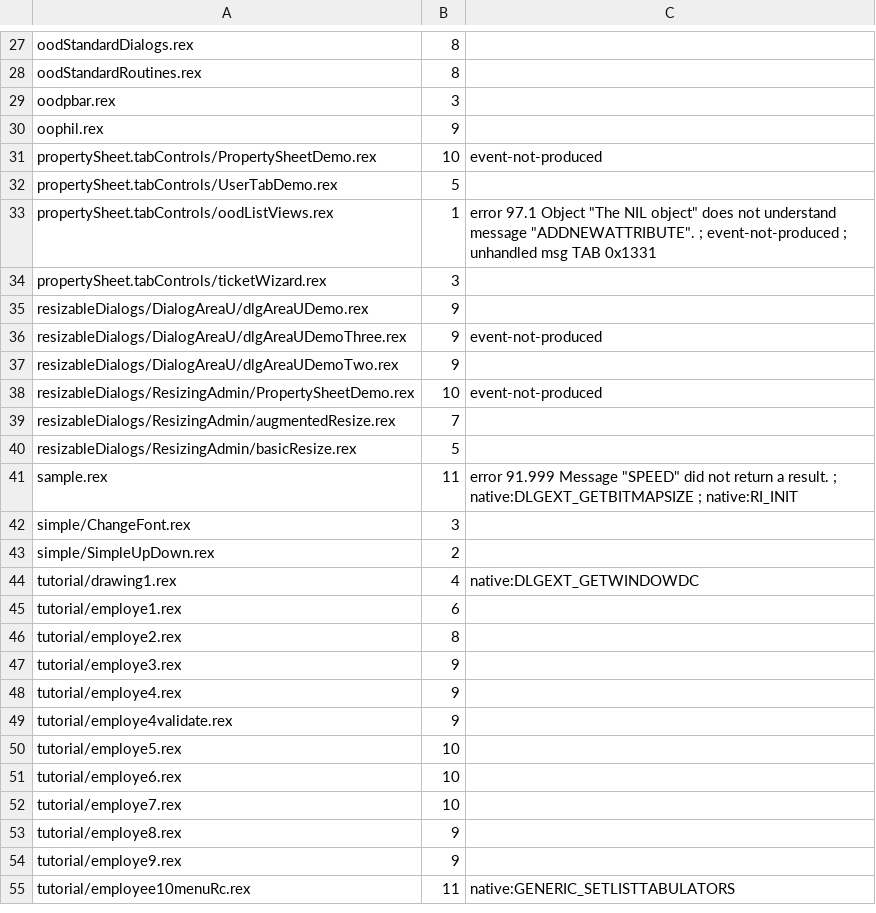
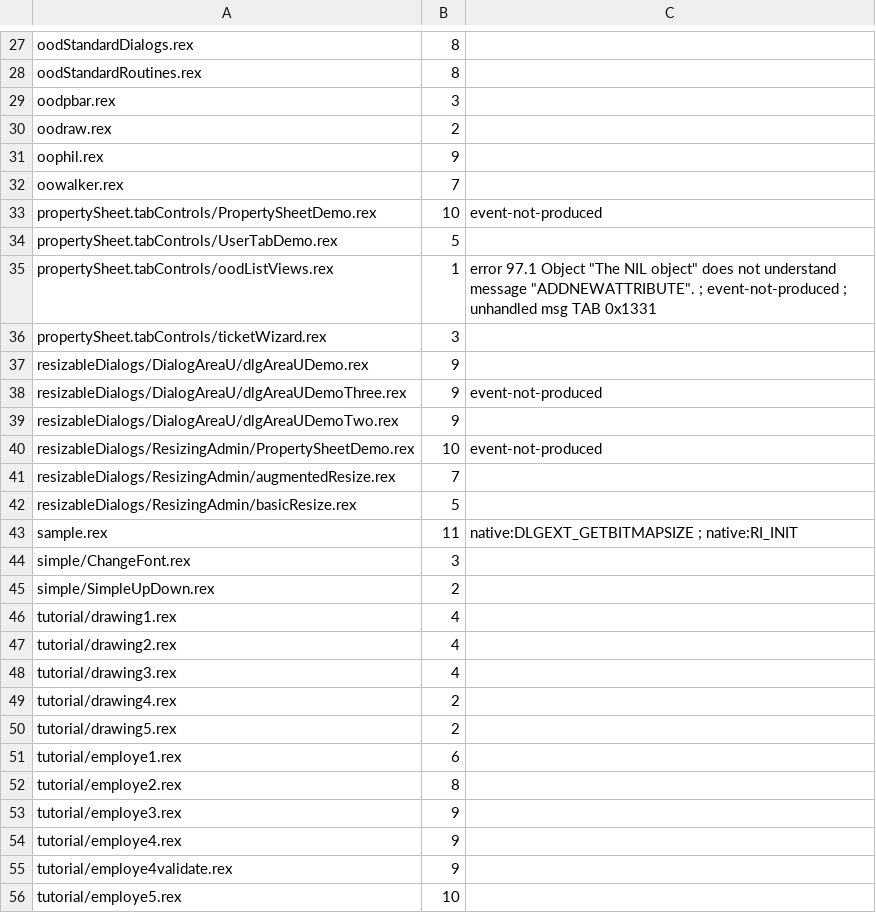
Before and after one commit to animatedads/oorexx, a TSV file: oodialog-wasm/poke.tsv, drawn as a sheet; only a part is shown, gaps mark what is left out; the shorter side is filled out with more unchanged rows.

```diff
--- a/oodialog-wasm/poke.tsv
+++ b/oodialog-wasm/poke.tsv
@@ -29,3 +29,5 @@ oodStandardRoutines.rex	8
 oodpbar.rex	3	
+oodraw.rex	2	
 oophil.rex	9	
+oowalker.rex	7	
 propertySheet.tabControls/PropertySheetDemo.rex	10	event-not-produced
@@ -40,6 +42,10 @@ resizableDialogs/ResizingAdmin/augmentedResize.rex	7
 resizableDialogs/ResizingAdmin/basicResize.rex	5	
-sample.rex	11	error 91.999 Message "SPEED" did not return a result. ; native:DLGEXT_GETBITMAPSIZE ; native:RI_INIT
+sample.rex	11	native:DLGEXT_GETBITMAPSIZE ; native:RI_INIT
 simple/ChangeFont.rex	3	
 simple/SimpleUpDown.rex	2	
-tutorial/drawing1.rex	4	native:DLGEXT_GETWINDOWDC
+tutorial/drawing1.rex	4	
+tutorial/drawing2.rex	4	
+tutorial/drawing3.rex	4	
+tutorial/drawing4.rex	2	
+tutorial/drawing5.rex	2	
 tutorial/employe1.rex	6	
```
Also changed, not shown: oodialog-wasm/sweep.tsv, 16 other files.
